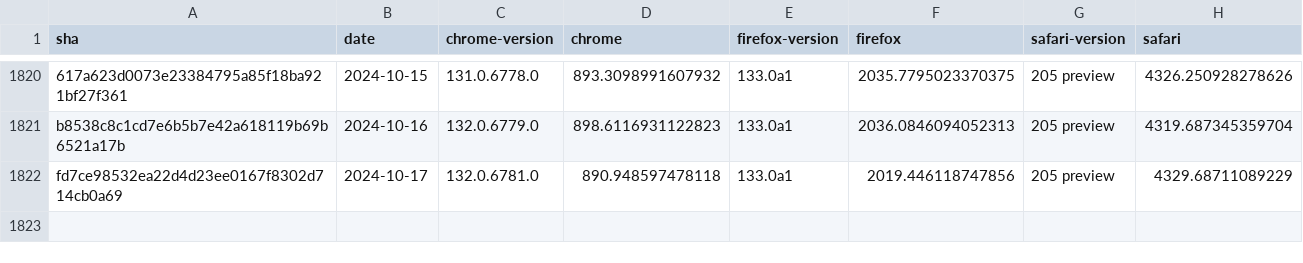
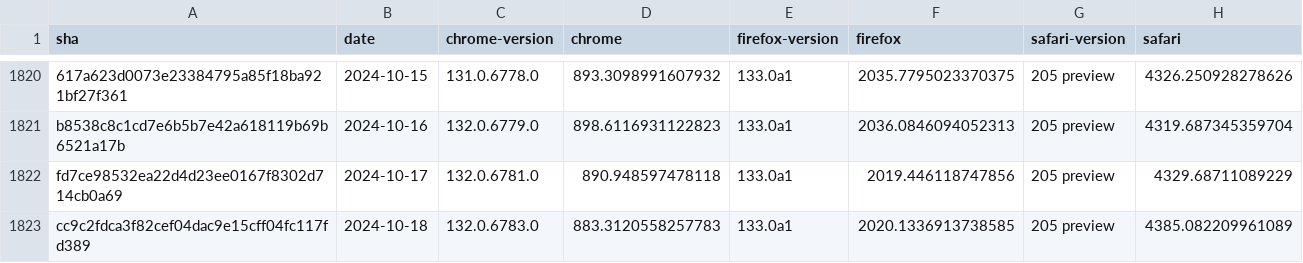
Before and after one commit to gsnedders/results-analysis, a CSV file: data/experimental-browser-specific-failures.csv, drawn as a sheet; only a part is shown, gaps mark what is left out.

```diff
--- a/data/experimental-browser-specific-failures.csv
+++ b/data/experimental-browser-specific-failures.csv
@@ -1822 +1822,2 @@ b8538c8c1cd7e6b5b7e42a618119b69b6521a17b,2024-10-16,132.0.6779.0,898.61169311228
 fd7ce98532ea22d4d23ee0167f8302d714cb0a69,2024-10-17,132.0.6781.0,890.948597478118,133.0a1,2019.446118747856,205 preview,4329.68711089229
+cc9c2fdca3f82cef04dac9e15cff04fc117fd389,2024-10-18,132.0.6783.0,883.3120558257783,133.0a1,2020.1336913738585,205 preview,4385.082209961089
```
Also changed, not shown: data/interop-2023/interop-2023-experimental-v2.csv, data/interop-2024/interop-2024-experimental-v2.csv, 1 other file.
